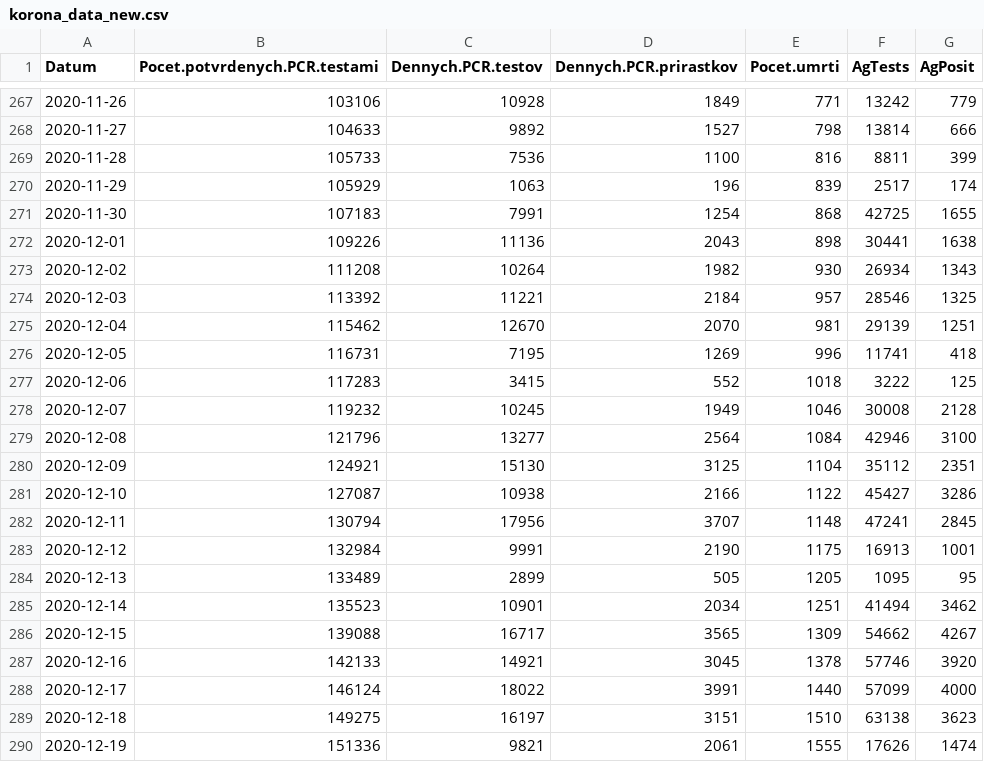
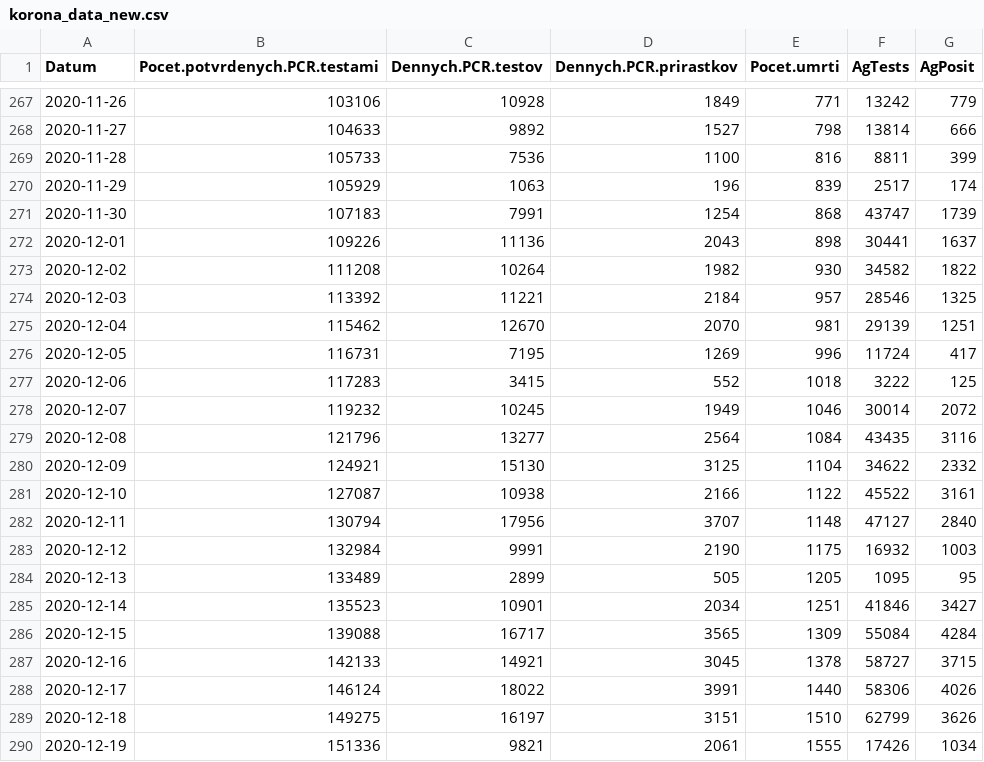
Before and after one commit to zuzancek/corona, a CSV file: SEIR_2_wave/data/korona_data_new.csv, drawn as a sheet; only a part is shown, gaps mark what is left out; the diff covers the shown part only.

```diff
--- a/SEIR_2_wave/data/korona_data_new.csv
+++ b/SEIR_2_wave/data/korona_data_new.csv
@@ -270,21 +270,21 @@
 2020-11-29,105929,1063,196,839,2517,174
-2020-11-30,107183,7991,1254,868,42725,1655
-2020-12-01,109226,11136,2043,898,30441,1638
-2020-12-02,111208,10264,1982,930,26934,1343
+2020-11-30,107183,7991,1254,868,43747,1739
+2020-12-01,109226,11136,2043,898,30441,1637
+2020-12-02,111208,10264,1982,930,34582,1822
 2020-12-03,113392,11221,2184,957,28546,1325
 2020-12-04,115462,12670,2070,981,29139,1251
-2020-12-05,116731,7195,1269,996,11741,418
+2020-12-05,116731,7195,1269,996,11724,417
 2020-12-06,117283,3415,552,1018,3222,125
-2020-12-07,119232,10245,1949,1046,30008,2128
-2020-12-08,121796,13277,2564,1084,42946,3100
-2020-12-09,124921,15130,3125,1104,35112,2351
-2020-12-10,127087,10938,2166,1122,45427,3286
-2020-12-11,130794,17956,3707,1148,47241,2845
-2020-12-12,132984,9991,2190,1175,16913,1001
+2020-12-07,119232,10245,1949,1046,30014,2072
+2020-12-08,121796,13277,2564,1084,43435,3116
+2020-12-09,124921,15130,3125,1104,34622,2332
+2020-12-10,127087,10938,2166,1122,45522,3161
+2020-12-11,130794,17956,3707,1148,47127,2840
+2020-12-12,132984,9991,2190,1175,16932,1003
 2020-12-13,133489,2899,505,1205,1095,95
-2020-12-14,135523,10901,2034,1251,41494,3462
-2020-12-15,139088,16717,3565,1309,54662,4267
-2020-12-16,142133,14921,3045,1378,57746,3920
-2020-12-17,146124,18022,3991,1440,57099,4000
-2020-12-18,149275,16197,3151,1510,63138,3623
-2020-12-19,151336,9821,2061,1555,17626,1474
+2020-12-14,135523,10901,2034,1251,41846,3427
+2020-12-15,139088,16717,3565,1309,55084,4284
+2020-12-16,142133,14921,3045,1378,58727,3715
+2020-12-17,146124,18022,3991,1440,58306,4026
+2020-12-18,149275,16197,3151,1510,62799,3626
+2020-12-19,151336,9821,2061,1555,17426,1034
```
Also changed, not shown: 7 added rows and 110 edited cells elsewhere in this file, SEIR_2_wave/data/korona_data.csv.
